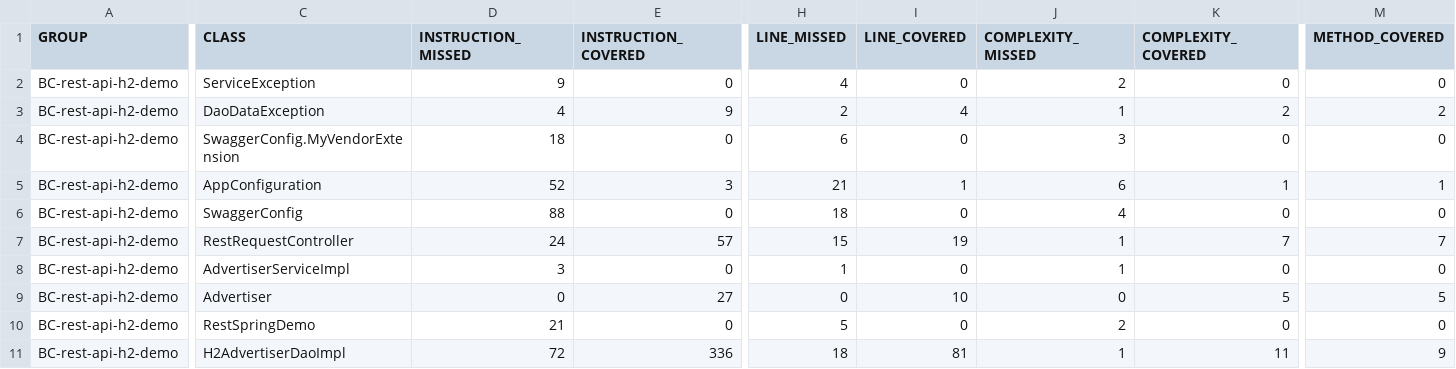
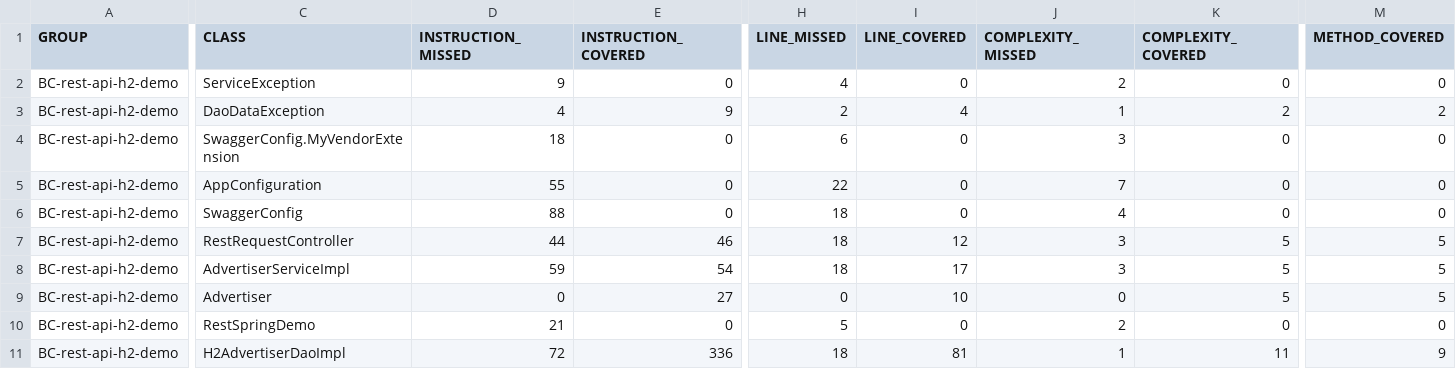
Before and after one commit to snilloc/rest-api-h2, a CSV file: dist/jacoco/jacoco.csv, drawn as a sheet; only a part is shown, gaps mark what is left out; the diff covers the shown part only; the diff names each change by its address in the sheet, - before the commit and + after, or states it on an @@ line.

```diff
--- a/dist/jacoco/jacoco.csv
+++ b/dist/jacoco/jacoco.csv
-D5 (INSTRUCTION_MISSED): 52
+D5 (INSTRUCTION_MISSED): 55
-E5 (INSTRUCTION_COVERED): 3
+E5 (INSTRUCTION_COVERED): 0
-H5 (LINE_MISSED): 21
+H5 (LINE_MISSED): 22
-I5 (LINE_COVERED): 1
+I5 (LINE_COVERED): 0
-J5 (COMPLEXITY_MISSED): 6
+J5 (COMPLEXITY_MISSED): 7
-K5 (COMPLEXITY_COVERED): 1
+K5 (COMPLEXITY_COVERED): 0
-M5 (METHOD_COVERED): 1
+M5 (METHOD_COVERED): 0
-D7 (INSTRUCTION_MISSED): 24
+D7 (INSTRUCTION_MISSED): 44
-E7 (INSTRUCTION_COVERED): 57
+E7 (INSTRUCTION_COVERED): 46
-H7 (LINE_MISSED): 15
+H7 (LINE_MISSED): 18
-I7 (LINE_COVERED): 19
+I7 (LINE_COVERED): 12
-J7:J8 (COMPLEXITY_MISSED): 1
+J7:J8 (COMPLEXITY_MISSED): 3
-K7 (COMPLEXITY_COVERED): 7
+K7 (COMPLEXITY_COVERED): 5
-M7 (METHOD_COVERED): 7
+M7 (METHOD_COVERED): 5
-D8 (INSTRUCTION_MISSED): 3
+D8 (INSTRUCTION_MISSED): 59
-E8 (INSTRUCTION_COVERED): 0
+E8 (INSTRUCTION_COVERED): 54
-H8 (LINE_MISSED): 1
+H8 (LINE_MISSED): 18
-I8 (LINE_COVERED): 0
+I8 (LINE_COVERED): 17
-K8 (COMPLEXITY_COVERED): 0
+K8 (COMPLEXITY_COVERED): 5
-M8 (METHOD_COVERED): 0
+M8 (METHOD_COVERED): 5
```
Also changed, not shown: 4 edited cells elsewhere in this file, 24 other files.
